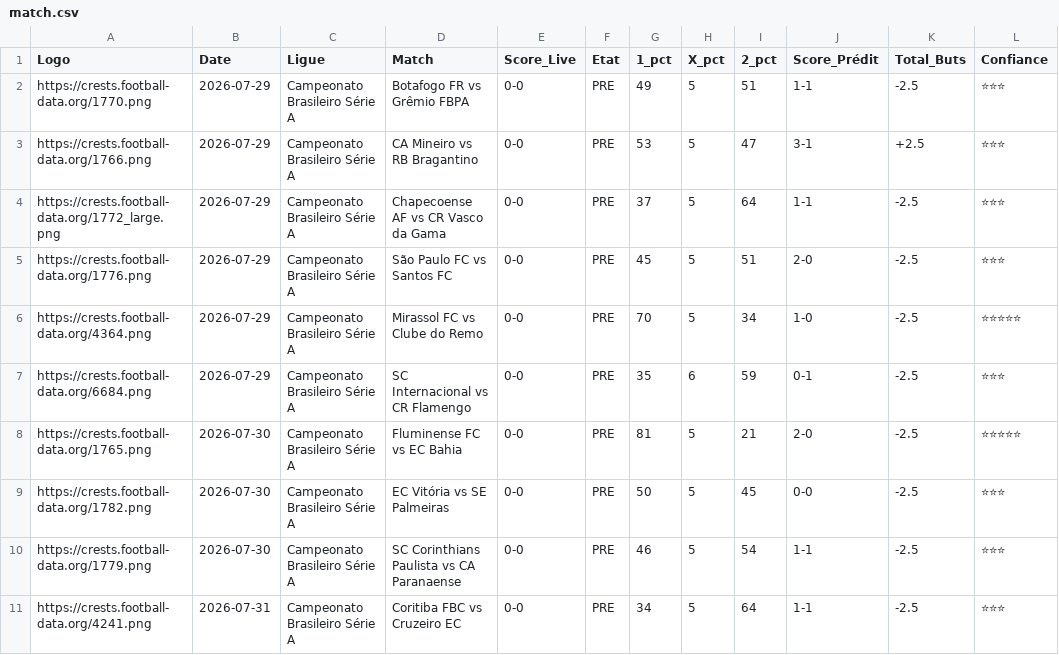
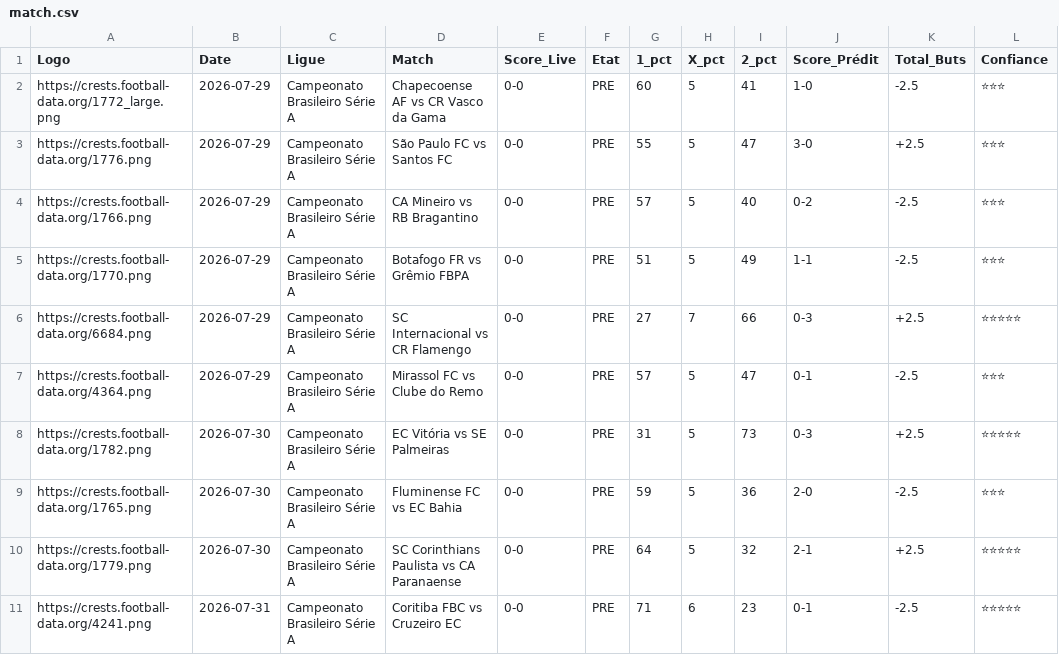
Before and after one commit to magangaromy7-del/ia-foot-hemery, a CSV file: match.csv, drawn as a sheet.

Commit message:
Mise à jour auto des matchs

```diff
--- a/match.csv
+++ b/match.csv
@@ -1,11 +1,11 @@
 Logo,Date,Ligue,Match,Score_Live,Etat,1_pct,X_pct,2_pct,Score_Prédit,Total_Buts,Confiance
-https://crests.football-data.org/1770.png,2026-07-29,Campeonato Brasileiro Série A,Botafogo FR vs Grêmio FBPA,0-0,PRE,49,5,51,1-1,-2.5,⭐⭐⭐
-https://crests.football-data.org/1766.png,2026-07-29,Campeonato Brasileiro Série A,CA Mineiro vs RB Bragantino,0-0,PRE,53,5,47,3-1,+2.5,⭐⭐⭐
-https://crests.football-data.org/1772_large.png,2026-07-29,Campeonato Brasileiro Série A,Chapecoense AF vs CR Vasco da Gama,0-0,PRE,37,5,64,1-1,-2.5,⭐⭐⭐
-https://crests.football-data.org/1776.png,2026-07-29,Campeonato Brasileiro Série A,São Paulo FC vs Santos FC,0-0,PRE,45,5,51,2-0,-2.5,⭐⭐⭐
-https://crests.football-data.org/4364.png,2026-07-29,Campeonato Brasileiro Série A,Mirassol FC vs Clube do Remo,0-0,PRE,70,5,34,1-0,-2.5,⭐⭐⭐⭐⭐
-https://crests.football-data.org/6684.png,2026-07-29,Campeonato Brasileiro Série A,SC Internacional vs CR Flamengo,0-0,PRE,35,6,59,0-1,-2.5,⭐⭐⭐
-https://crests.football-data.org/1765.png,2026-07-30,Campeonato Brasileiro Série A,Fluminense FC vs EC Bahia,0-0,PRE,81,5,21,2-0,-2.5,⭐⭐⭐⭐⭐
-https://crests.football-data.org/1782.png,2026-07-30,Campeonato Brasileiro Série A,EC Vitória vs SE Palmeiras,0-0,PRE,50,5,45,0-0,-2.5,⭐⭐⭐
-https://crests.football-data.org/1779.png,2026-07-30,Campeonato Brasileiro Série A,SC Corinthians Paulista vs CA Paranaense,0-0,PRE,46,5,54,1-1,-2.5,⭐⭐⭐
-https://crests.football-data.org/4241.png,2026-07-31,Campeonato Brasileiro Série A,Coritiba FBC vs Cruzeiro EC,0-0,PRE,34,5,64,1-1,-2.5,⭐⭐⭐
+https://crests.football-data.org/1772_large.png,2026-07-29,Campeonato Brasileiro Série A,Chapecoense AF vs CR Vasco da Gama,0-0,PRE,60,5,41,1-0,-2.5,⭐⭐⭐
+https://crests.football-data.org/1776.png,2026-07-29,Campeonato Brasileiro Série A,São Paulo FC vs Santos FC,0-0,PRE,55,5,47,3-0,+2.5,⭐⭐⭐
+https://crests.football-data.org/1766.png,2026-07-29,Campeonato Brasileiro Série A,CA Mineiro vs RB Bragantino,0-0,PRE,57,5,40,0-2,-2.5,⭐⭐⭐
+https://crests.football-data.org/1770.png,2026-07-29,Campeonato Brasileiro Série A,Botafogo FR vs Grêmio FBPA,0-0,PRE,51,5,49,1-1,-2.5,⭐⭐⭐
+https://crests.football-data.org/6684.png,2026-07-29,Campeonato Brasileiro Série A,SC Internacional vs CR Flamengo,0-0,PRE,27,7,66,0-3,+2.5,⭐⭐⭐⭐⭐
+https://crests.football-data.org/4364.png,2026-07-29,Campeonato Brasileiro Série A,Mirassol FC vs Clube do Remo,0-0,PRE,57,5,47,0-1,-2.5,⭐⭐⭐
+https://crests.football-data.org/1782.png,2026-07-30,Campeonato Brasileiro Série A,EC Vitória vs SE Palmeiras,0-0,PRE,31,5,73,0-3,+2.5,⭐⭐⭐⭐⭐
+https://crests.football-data.org/1765.png,2026-07-30,Campeonato Brasileiro Série A,Fluminense FC vs EC Bahia,0-0,PRE,59,5,36,2-0,-2.5,⭐⭐⭐
+https://crests.football-data.org/1779.png,2026-07-30,Campeonato Brasileiro Série A,SC Corinthians Paulista vs CA Paranaense,0-0,PRE,64,5,32,2-1,+2.5,⭐⭐⭐⭐⭐
+https://crests.football-data.org/4241.png,2026-07-31,Campeonato Brasileiro Série A,Coritiba FBC vs Cruzeiro EC,0-0,PRE,71,6,23,0-1,-2.5,⭐⭐⭐⭐⭐
```
